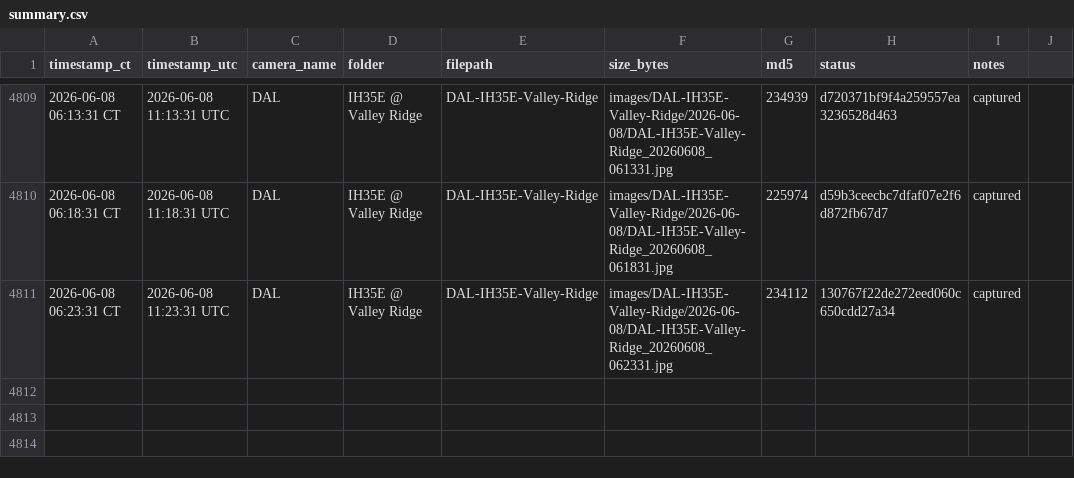
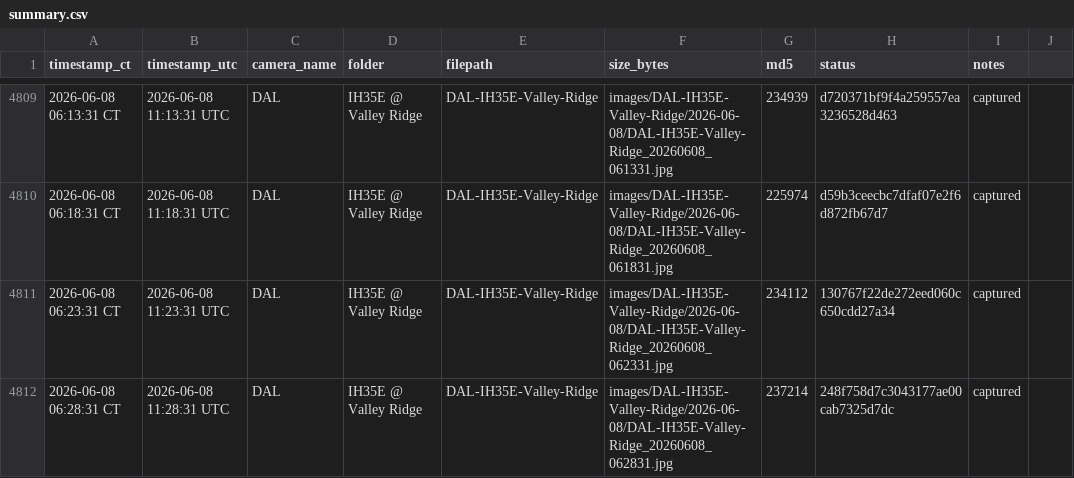
Before and after one commit to aifornsb/txdot-cameras, a CSV file: summary.csv, drawn as a sheet; only a part is shown, gaps mark what is left out; the diff names each change by its address in the sheet, - before the commit and + after, or states it on an @@ line.

Commit message:
IH35E Valley Ridge — 2026-06-08 11:28 UTC

```diff
--- a/summary.csv
+++ b/summary.csv
+row 4812: 2026-06-08 06:28:31 CT | 2026-06-08 11:28:31 UTC | DAL | IH35E @ Valley Ridge | DAL-IH35E-Valley-Ridge | images/DAL-IH35E-Valley-Ridge/2026-06-08/DAL-IH35E-Valley-Ridge_20260608_062831.jpg | 237214 | 248f758d7c3043177ae00cab7325d7dc | captured
```
Also changed, not shown: 1 other file.
